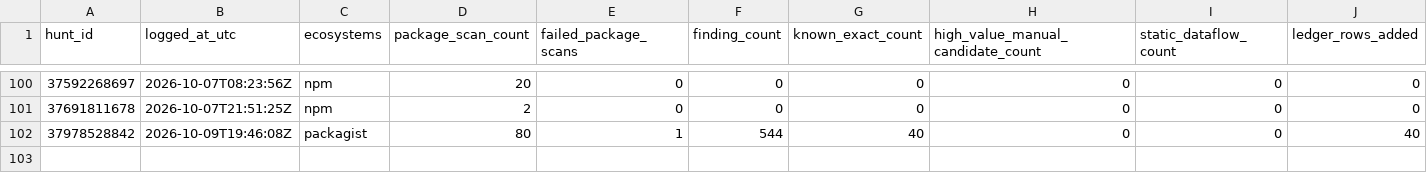
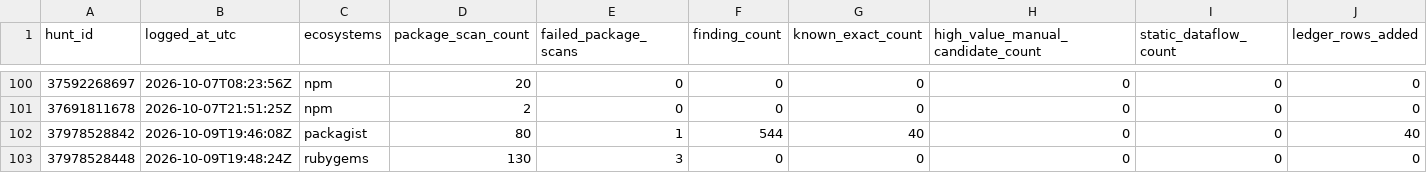
Before and after one commit to OpenSource-For-Freedom/Huginn, a CSV file: ledger/run_log.csv, drawn as a sheet; only a part is shown, gaps mark what is left out; rows hold the shown columns only; the diff names each change by its address in the sheet, - before the commit and + after, or states it on an @@ line.

```diff
--- a/ledger/run_log.csv
+++ b/ledger/run_log.csv
+row 103: 37978528448 | 2026-10-09T19:48:24Z | rubygems | 130 | 3 | 0 | 0 | 0 | 0 | 0
```
Also changed, not shown: ledger/cve_ledger/packagist-b.csv, ledger/cve_ledger/pypi-0.csv, 7 other files.
